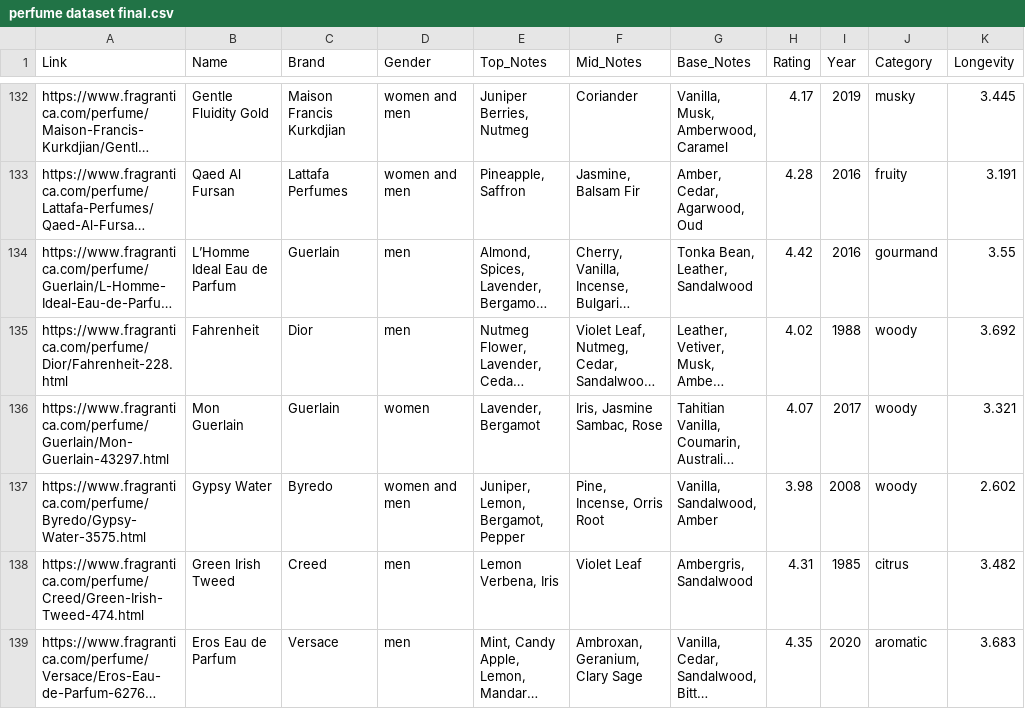
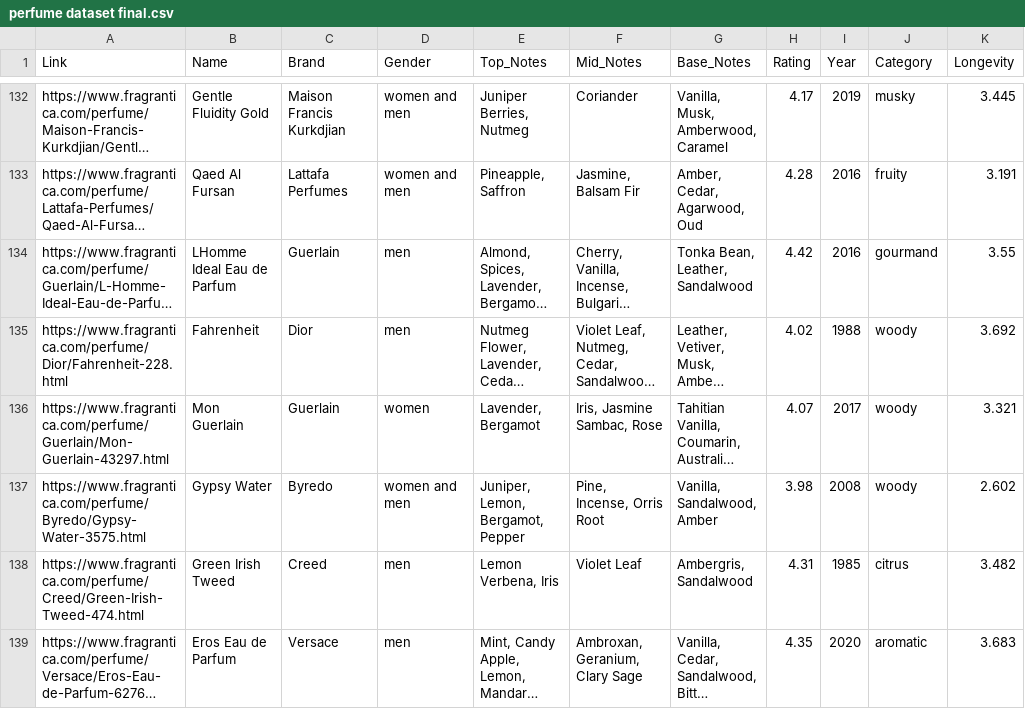
Before and after one commit to aefgukawe/Perfume, a CSV file: perfume dataset final.csv, drawn as a sheet; only a part is shown, gaps mark what is left out; long unchanged cells end in …; the diff covers the shown part only; the diff names each change by its address in the sheet, - before the commit and + after, or states it on an @@ line.

```diff
--- a/perfume dataset final.csv
+++ b/perfume dataset final.csv
-B134 (Name): L’Homme Ideal Eau de Parfum
+B134 (Name): LHomme Ideal Eau de Parfum
```
Also changed, not shown: 12 edited cells elsewhere in this file, 1 other file.
